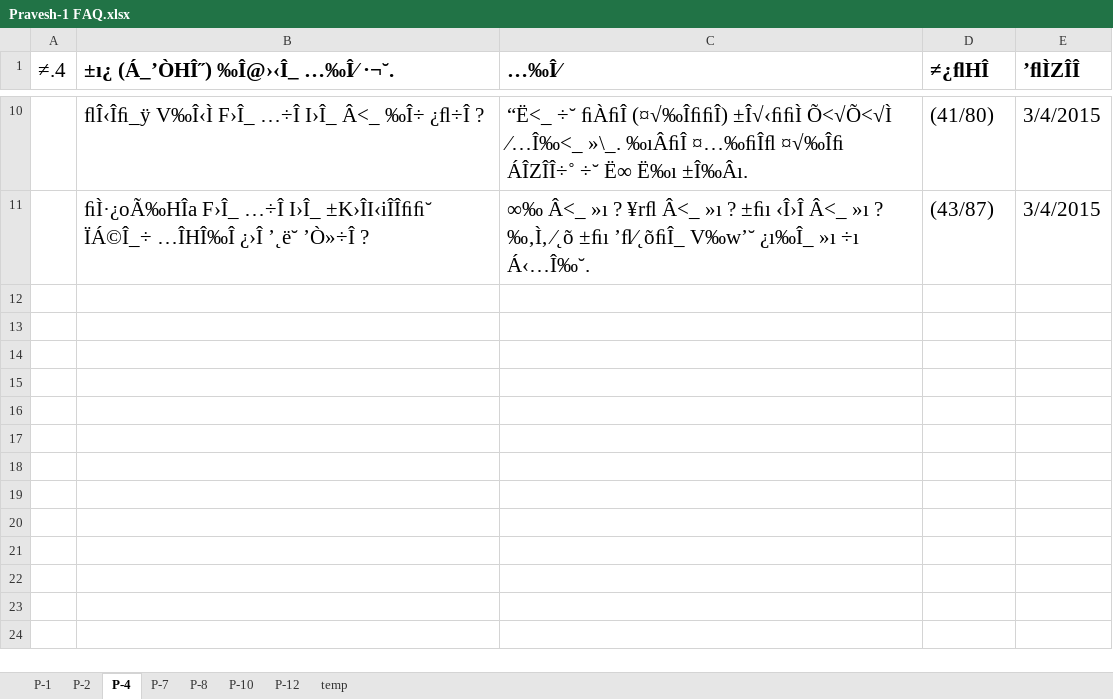
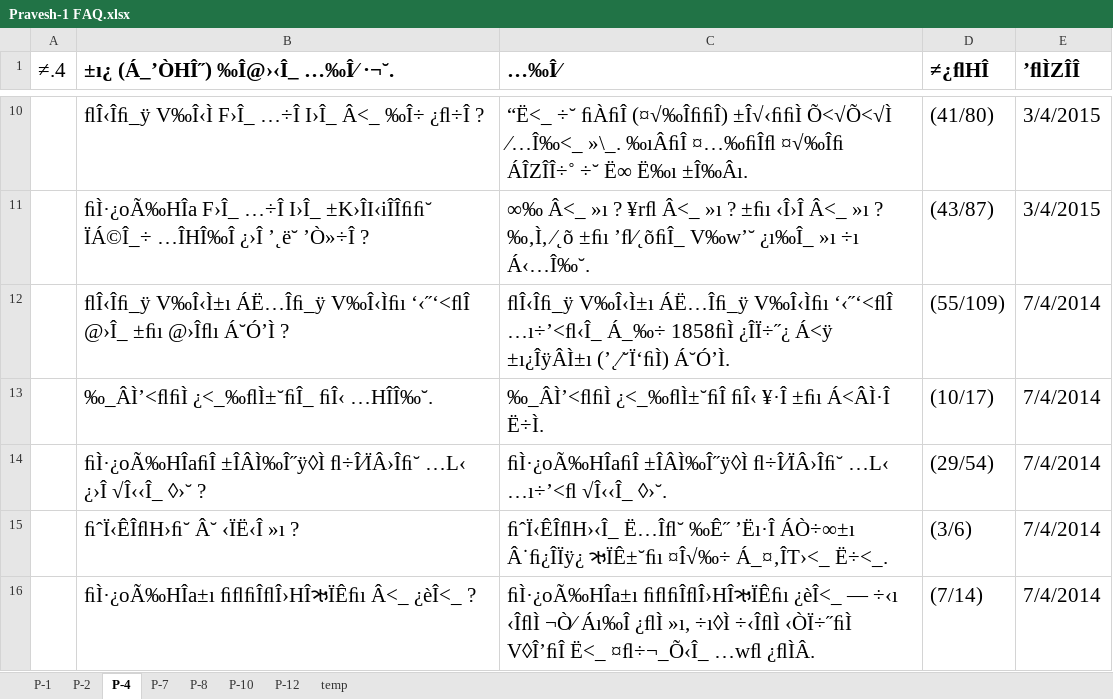
Before and after one commit to Vyom131313/SwamiXitiz, an Excel workbook: YogiApekshit/App_Data/Pravesh-1 FAQ.xlsx, sheet P-4, drawn as a sheet; only a part is shown, gaps mark what is left out; values as stored, in another font and other column widths than the file's, no borders; the diff names each change by its address in the sheet, - before the commit and + after, or states it on an @@ line.

```diff
--- a/YogiApekshit/App_Data/Pravesh-1 FAQ.xlsx (sheet P-4)
+++ b/YogiApekshit/App_Data/Pravesh-1 FAQ.xlsx (sheet P-4)
+row 12:  | ﬂÎ‹Îﬁ_ÿ V‰Î‹Ì±ı ÁË…Îﬁ_ÿ V‰Î‹Ìﬁı ‘‹˝‘<ﬂÎ @›Î_ ±ﬁı @›Îﬂı Á˘Ó’Ì ? | ﬂÎ‹Îﬁ_ÿ V‰Î‹Ì±ı ÁË…Îﬁ_ÿ V‰Î‹Ìﬁı ‘‹˝‘<ﬂÎ …ı÷’<ﬂ‹Î_ Á_‰÷ 1858ﬁÌ ¿ÎÏ÷˝¿ Á<ÿ ±ı¿ÎÿÂÌ±ı (’˛⁄˘Ï‘ﬁÌ) Á˘Ó’Ì. | (55/109) | 7/4/2014
+row 13:  | ‰_ÂÌ’<ﬂﬁÌ ¿<_‰ﬂÌ±˘ﬁÎ_ ﬁÎ‹ …HÎÎ‰˘. | ‰_ÂÌ’<ﬂﬁÌ ¿<_‰ﬂÌ±˘ﬁÎ ﬁÎ‹ ¥·Î ±ﬁı Á<ÂÌ·Î Ë÷Ì. | (10/17) | 7/4/2014
+row 14:  | ﬁÌ·¿oÃ‰HÎaﬁÎ ±ÎÂÌ‰Î˝ÿ◊Ì ﬂ÷Î⁄ÏÂ›Îﬁ˘ …L‹ ¿›Î √Î‹‹Î_ ◊›˘ ? | ﬁÌ·¿oÃ‰HÎaﬁÎ ±ÎÂÌ‰Î˝ÿ◊Ì ﬂ÷Î⁄ÏÂ›Îﬁ˘ …L‹ …ı÷’<ﬂ √Î‹‹Î_ ◊›˘. | (29/54) | 7/4/2014
+row 15:  | ﬁˆÏ‹ÊÎﬂH›ﬁ˘ Â˘ ‹ÏË‹Î »ı ? | ﬁˆÏ‹ÊÎﬂH›‹Î_ Ë…Îﬂ˘ ‰Ê˝ ’Ëı·Î ÁÒ÷∞±ı Â˙ﬁ¿ÎÏÿ¿ ઋÏÊ±˘ﬁı ¤Î√‰÷ Á_¤‚ÎT›<_ Ë÷<_. | (3/6) | 7/4/2014
+row 16:  | ﬁÌ·¿oÃ‰HÎa±ı ﬁﬂﬁÎﬂÎ›HÎઋÏÊﬁı Â<_ ¿èÎ<_ ? | ﬁÌ·¿oÃ‰HÎa±ı ﬁﬂﬁÎﬂÎ›HÎઋÏÊﬁı ¿èÎ<_ — ÷‹ı ‹ÎﬂÌ ¬Ò⁄ Áı‰Î ¿ﬂÌ »ı, ÷ı◊Ì ÷‹ÎﬂÌ ‹ÒÏ÷˝ﬁÌ V◊Î’ﬁÎ Ë<_ ¤ﬂ÷¬_Õ‹Î_ …wﬂ ¿ﬂÌÂ. | (7/14) | 7/4/2014
```
Also changed, not shown: sheet P-1, sheet P-7, sheet P-10, sheet P-12, sheet P-2, sheet P-8.
